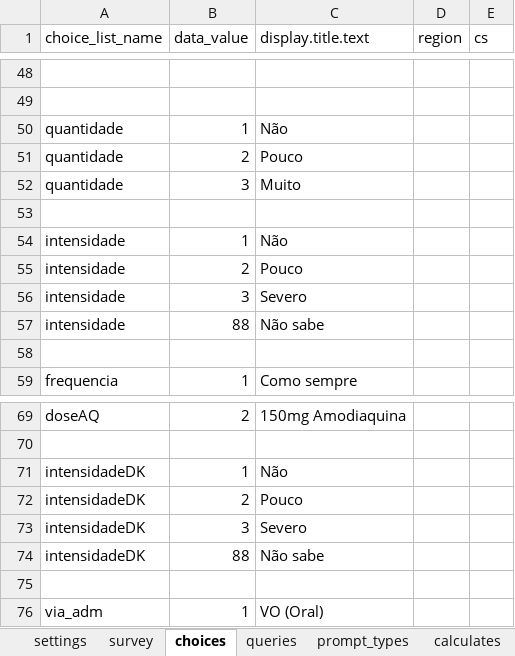
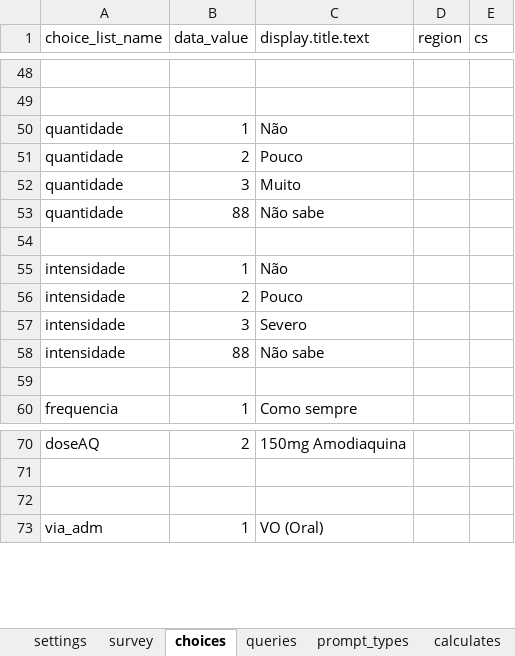
Before and after one commit to dotieono/app-designer, an Excel workbook: app/config/tables/inclusao/forms/inclusao/inclusao.xlsx, sheet choices, drawn as a sheet; only a part is shown, gaps mark what is left out; values as stored, in another font and other column widths than the file's, no borders; removed rows and columns are numbered as before the commit, all else as after; the diff names each change by its address in the sheet, - before the commit and + after, or states it on an @@ line.

```diff
--- a/app/config/tables/inclusao/forms/inclusao/inclusao.xlsx (sheet choices)
+++ b/app/config/tables/inclusao/forms/inclusao/inclusao.xlsx (sheet choices)
+row 53: quantidade | 88 | Não sabe
-row 71: intensidadeDK | 1 | Não
-row 72: intensidadeDK | 2 | Pouco
-row 73: intensidadeDK | 3 | Severo
-row 74: intensidadeDK | 88 | Não sabe
```
Also changed, not shown: sheet calculates, sheet survey, app/config/tables/evento_adverso/forms/evento_adverso/evento_adverso.xlsx, app/config/tables/outroDia/forms/outroDia/outroDia.xlsx, 8 other files.
